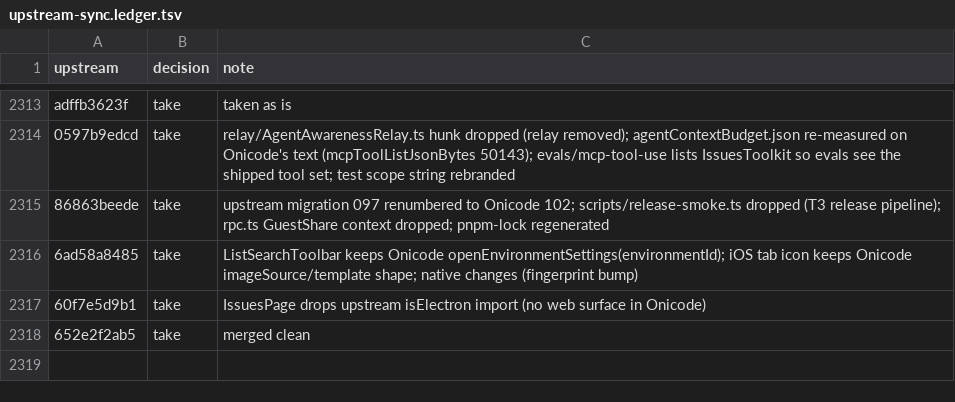
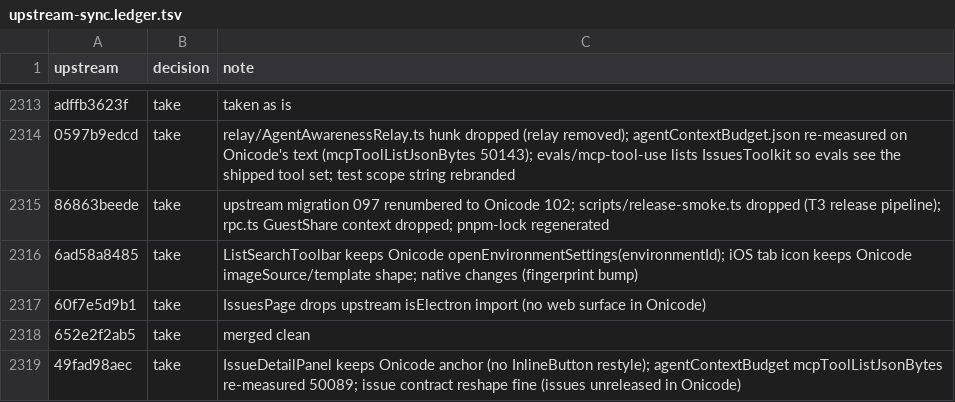
Before and after one commit to aislopware/onicode, a TSV file: scripts/upstream-sync.ledger.tsv, drawn as a sheet; only a part is shown, gaps mark what is left out; the diff names each change by its address in the sheet, - before the commit and + after, or states it on an @@ line.

```diff
--- a/scripts/upstream-sync.ledger.tsv
+++ b/scripts/upstream-sync.ledger.tsv
+row 2319: 49fad98aec | take | IssueDetailPanel keeps Onicode anchor (no InlineButton restyle); agentContextBudget mcpToolListJsonBytes re-measured 50089; issue contract reshape fine (issues unreleased in Onicode)
```
Also changed, not shown: 30 other files.
